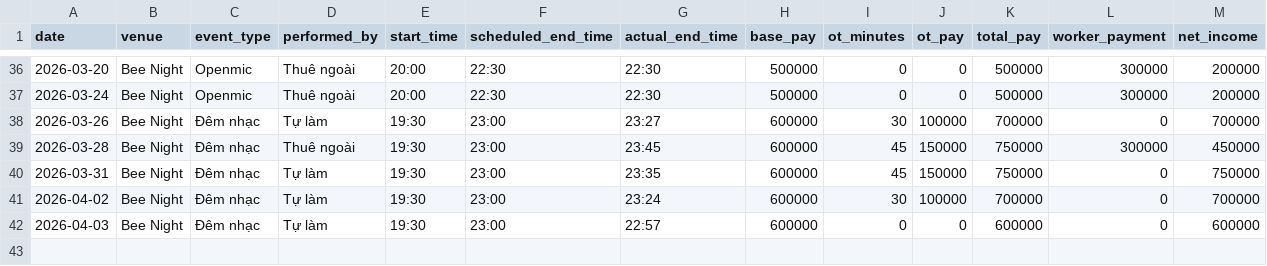
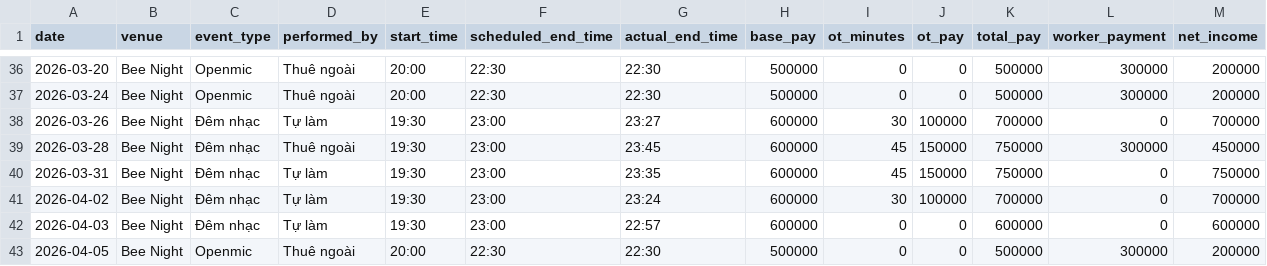
Before and after one commit to taitd1604/Sal_Repo, a CSV file: data/shifts.csv, drawn as a sheet; only a part is shown, gaps mark what is left out; the diff names each change by its address in the sheet, - before the commit and + after, or states it on an @@ line.

Commit message:
chore: log shift via bot at 2026-04-07T13:10:59.505594

```diff
--- a/data/shifts.csv
+++ b/data/shifts.csv
+row 43: 2026-04-05 | Bee Night | Openmic | Thuê ngoài | 20:00 | 22:30 | 22:30 | 500000 | 0 | 0 | 500000 | 300000 | 200000
```
